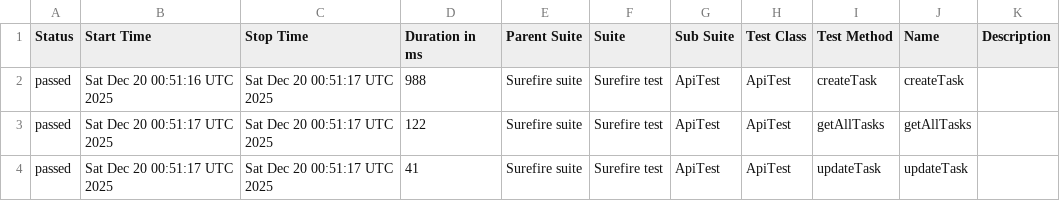
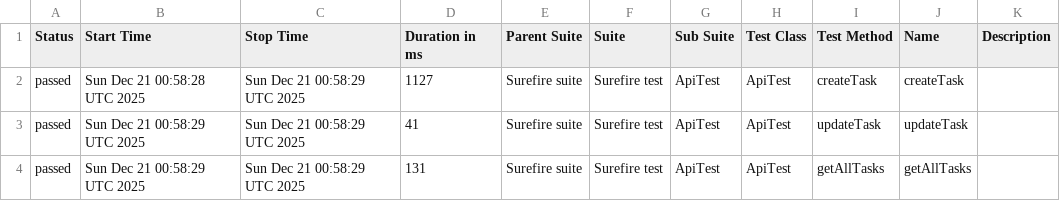
Before and after one commit to MarinaKrasiuk/spf, a CSV file: allure/data/suites.csv, drawn as a sheet.

```diff
--- a/allure/data/suites.csv
+++ b/allure/data/suites.csv
@@ -1,4 +1,4 @@
 "Status","Start Time","Stop Time","Duration in ms","Parent Suite","Suite","Sub Suite","Test Class","Test Method","Name","Description"
-"passed","Sat Dec 20 00:51:16 UTC 2025","Sat Dec 20 00:51:17 UTC 2025","988","Surefire suite","Surefire test","ApiTest","ApiTest","createTask","createTask",""
-"passed","Sat Dec 20 00:51:17 UTC 2025","Sat Dec 20 00:51:17 UTC 2025","122","Surefire suite","Surefire test","ApiTest","ApiTest","getAllTasks","getAllTasks",""
-"passed","Sat Dec 20 00:51:17 UTC 2025","Sat Dec 20 00:51:17 UTC 2025","41","Surefire suite","Surefire test","ApiTest","ApiTest","updateTask","updateTask",""
+"passed","Sun Dec 21 00:58:28 UTC 2025","Sun Dec 21 00:58:29 UTC 2025","1127","Surefire suite","Surefire test","ApiTest","ApiTest","createTask","createTask",""
+"passed","Sun Dec 21 00:58:29 UTC 2025","Sun Dec 21 00:58:29 UTC 2025","41","Surefire suite","Surefire test","ApiTest","ApiTest","updateTask","updateTask",""
+"passed","Sun Dec 21 00:58:29 UTC 2025","Sun Dec 21 00:58:29 UTC 2025","131","Surefire suite","Surefire test","ApiTest","ApiTest","getAllTasks","getAllTasks",""
```
Also changed, not shown: 20 other files.
